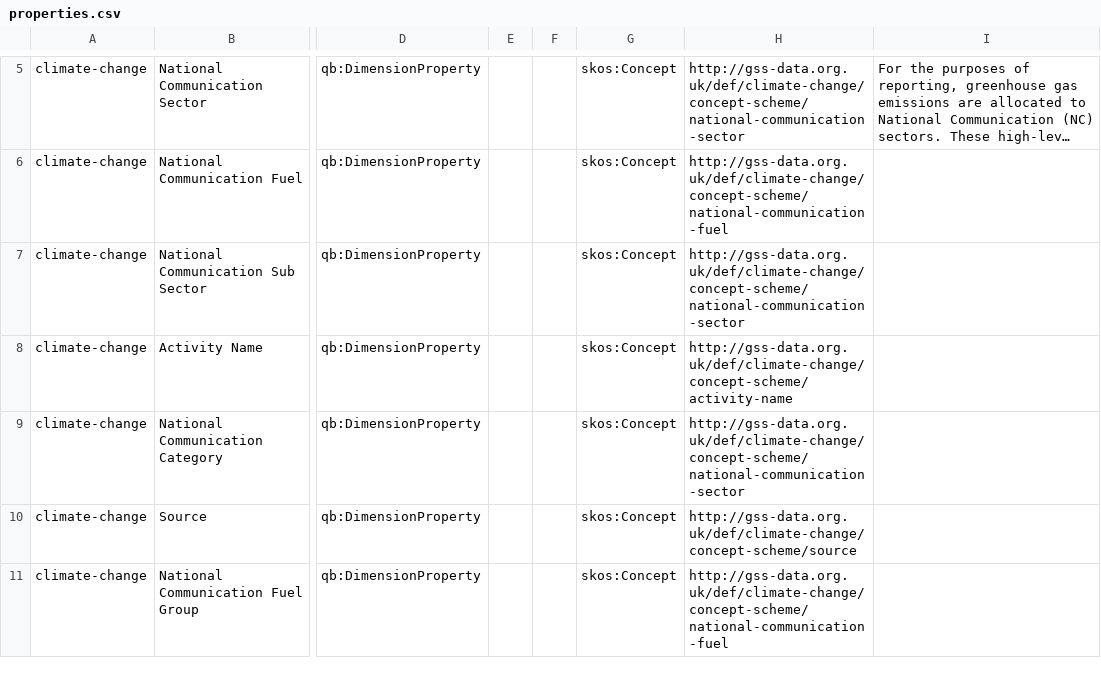
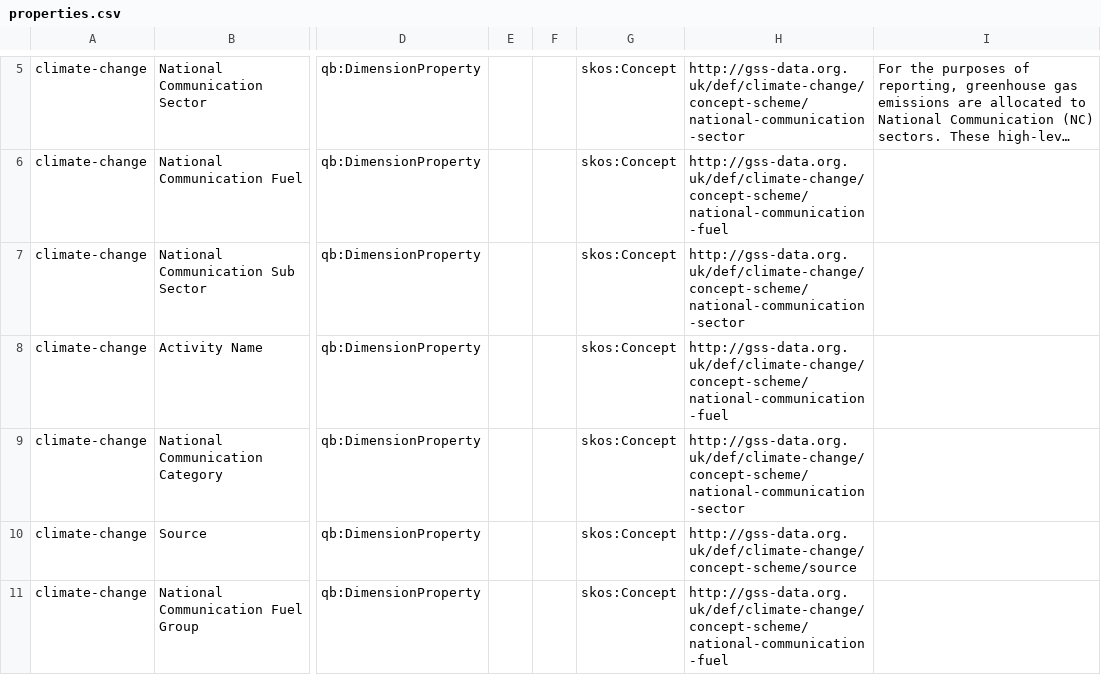
Before and after one commit to GSS-Cogs/family-climate-change, a CSV file: reference/properties.csv, drawn as a sheet; only a part is shown, gaps mark what is left out; long unchanged cells end in …; the diff names each change by its address in the sheet, - before the commit and + after, or states it on an @@ line.

Commit message:
Reconcile fuel codelists, change activity-name dimension to use fuel codelist

```diff
--- a/reference/properties.csv
+++ b/reference/properties.csv
-H8: http://gss-data.org.uk/def/climate-change/concept-scheme/activity-name
+H8: http://gss-data.org.uk/def/climate-change/concept-scheme/national-communication-fuel
```
Also changed, not shown: 2 other files.
